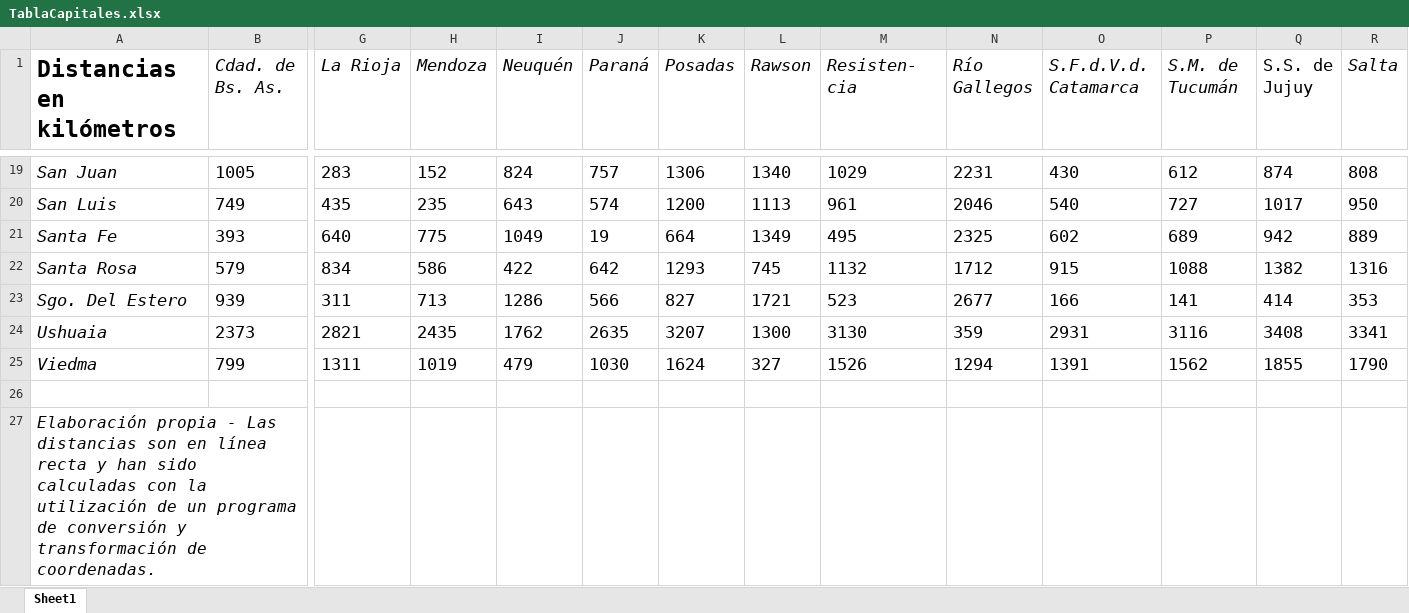
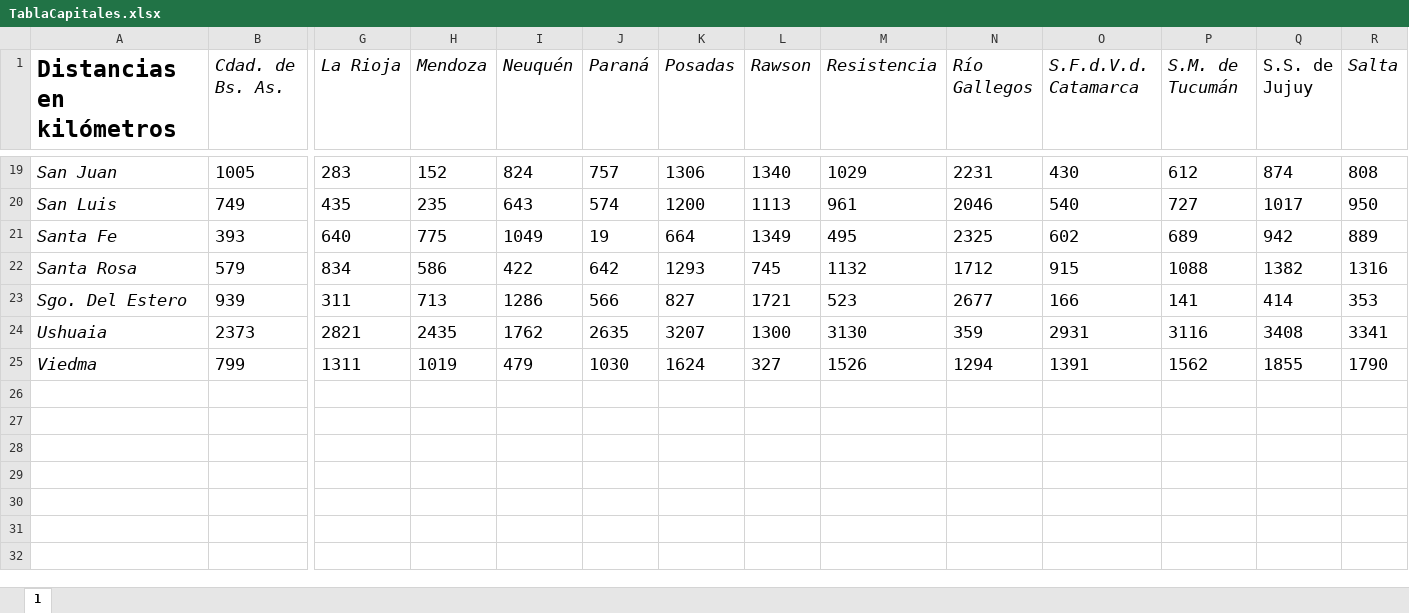
Before and after one commit to fraancosan/problemaViajante, an Excel workbook: TablaCapitales.xlsx, sheet 1, drawn as a sheet; only a part is shown, gaps mark what is left out; values as stored, in another font and other column widths than the file's, no borders; rows hold the shown columns only; the diff names each change by its address in the sheet, - before the commit and + after, or states it on an @@ line.

```diff
--- a/TablaCapitales.xlsx (sheet 1)
+++ b/TablaCapitales.xlsx (sheet 1)
-sheet tab: Sheet1
+sheet tab: 1
-M1: Resisten- cia
+M1: Resistencia
-row 26: (empty)
-row 27: Elaboración propia - Las distancias son en línea recta y han sido calculadas con la utilización de un programa de conversión y transformación de coordenadas.
```
Also changed, not shown: 2 other files.
